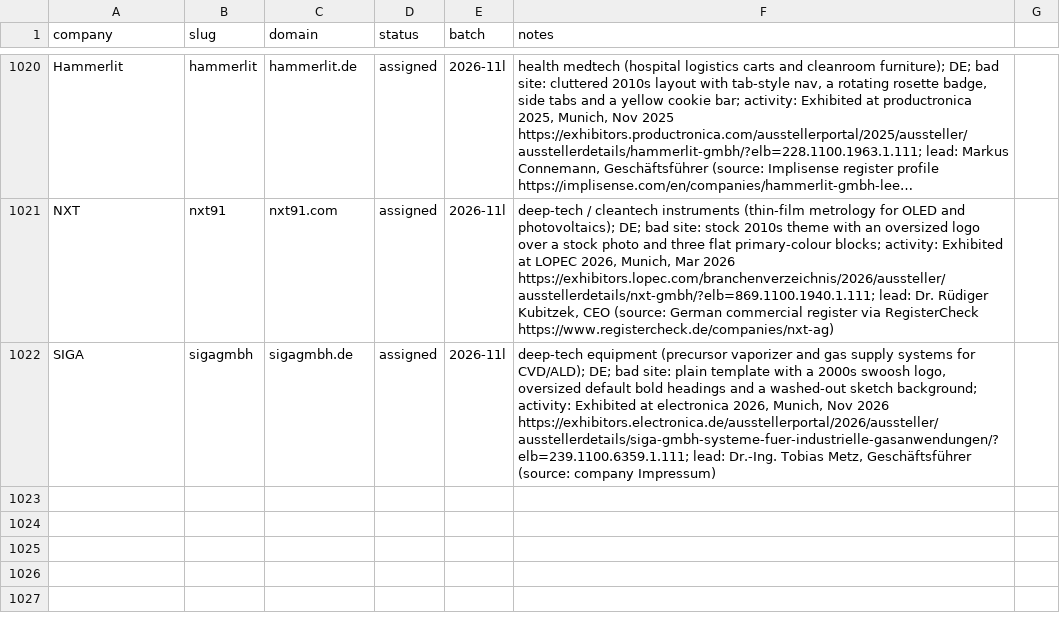
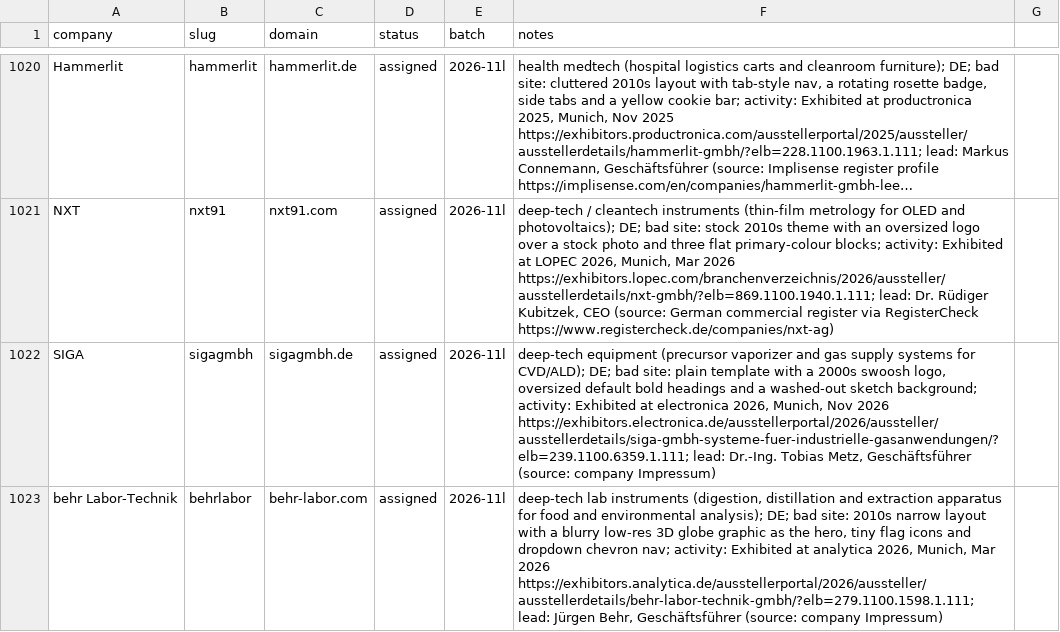
Before and after one commit to charneym/harvardsites, a CSV file: _kit/sourcing/registry.csv, drawn as a sheet; only a part is shown, gaps mark what is left out; long unchanged cells end in ….

```diff
--- a/_kit/sourcing/registry.csv
+++ b/_kit/sourcing/registry.csv
@@ -1022 +1022,2 @@ NXT,nxt91,nxt91.com,assigned,2026-11l,"deep-tech / cleantech instruments (thin-f
 SIGA,sigagmbh,sigagmbh.de,assigned,2026-11l,"deep-tech equipment (precursor vaporizer and gas supply systems for CVD/ALD); DE; bad site: plain template with a 2000s swoosh logo, oversized default bold headings and a washed-out sketch background; activity: Exhibited at electronica 2026, Munich, Nov 2026 https://exhibitors.electronica.de/ausstellerportal/2026/aussteller/ausstellerdetails/siga-gmbh-systeme-fuer-industrielle-gasanwendungen/?elb=239.1100.6359.1.111; lead: Dr.-Ing. Tobias Metz, Geschäftsführer (source: company Impressum)"
+behr Labor-Technik,behrlabor,behr-labor.com,assigned,2026-11l,"deep-tech lab instruments (digestion, distillation and extraction apparatus for food and environmental analysis); DE; bad site: 2010s narrow layout with a blurry low-res 3D globe graphic as the hero, tiny flag icons and dropdown chevron nav; activity: Exhibited at analytica 2026, Munich, Mar 2026 https://exhibitors.analytica.de/ausstellerportal/2026/aussteller/ausstellerdetails/behr-labor-technik-gmbh/?elb=279.1100.1598.1.111; lead: Jürgen Behr, Geschäftsführer (source: company Impressum)"
```
Also changed, not shown: 1 other file.
